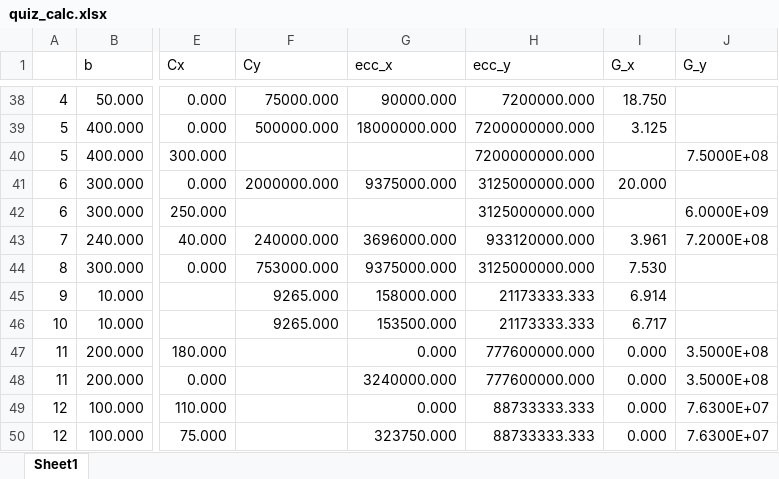
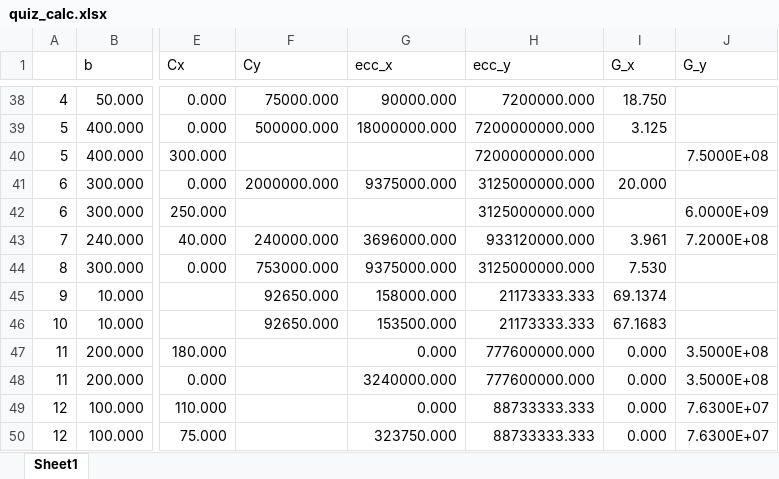
Before and after one commit to ironbell87/structural_mechanics_II, an Excel workbook: quiz_calc.xlsx, sheet Sheet1, drawn as a sheet; only a part is shown, gaps mark what is left out; values as stored, in another font and other column widths than the file's, no borders; the diff names each change by its address in the sheet, - before the commit and + after, or states it on an @@ line.

```diff
--- a/quiz_calc.xlsx (sheet Sheet1)
+++ b/quiz_calc.xlsx (sheet Sheet1)
-F45:F46 (Cy): 9265.000
+F45:F46 (Cy): 92650.000
-I45 (G_x): 6.914
+I45 (G_x): 69.1374
-I46 (G_x): 6.717
+I46 (G_x): 67.1683
```
Also changed, not shown: 5 other files.
